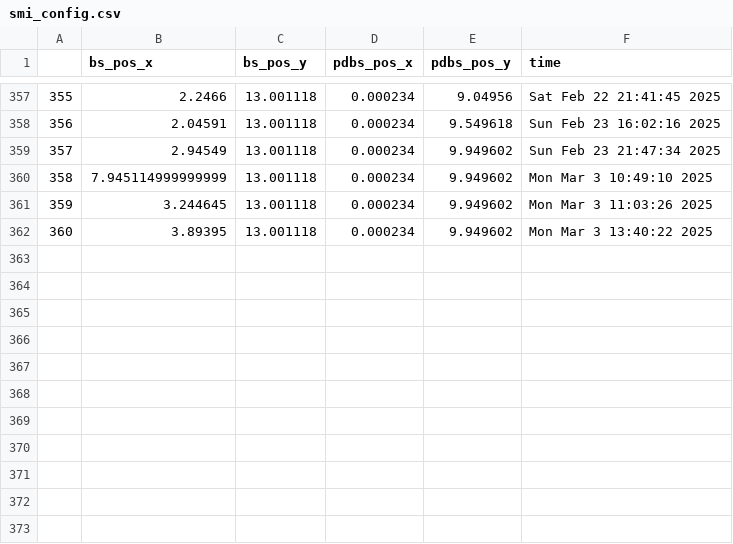
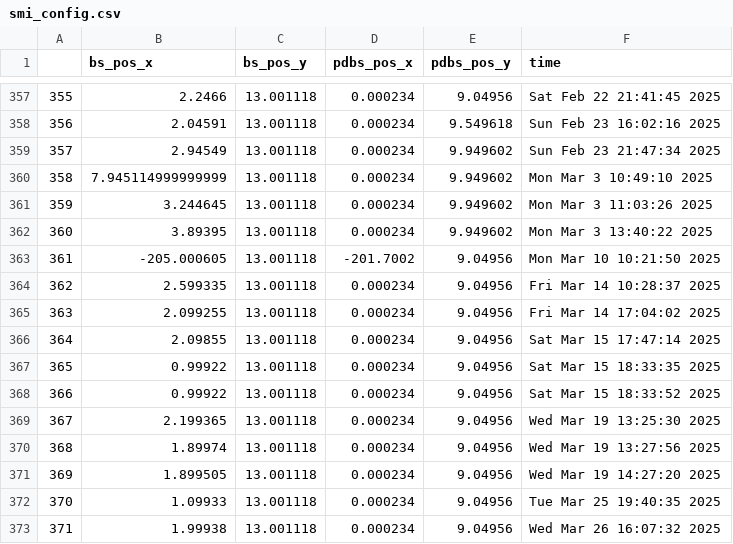
Before and after one commit to NSLS2/smi-profile-collection, a CSV file: smi_config.csv, drawn as a sheet; only a part is shown, gaps mark what is left out; the diff names each change by its address in the sheet, - before the commit and + after, or states it on an @@ line.

```diff
--- a/smi_config.csv
+++ b/smi_config.csv
+row 363: 361 | -205.000605 | 13.001118 | -201.7002 | 9.04956 | Mon Mar 10 10:21:50 2025
+row 364: 362 | 2.599335 | 13.001118 | 0.000234 | 9.04956 | Fri Mar 14 10:28:37 2025
+row 365: 363 | 2.099255 | 13.001118 | 0.000234 | 9.04956 | Fri Mar 14 17:04:02 2025
+row 366: 364 | 2.09855 | 13.001118 | 0.000234 | 9.04956 | Sat Mar 15 17:47:14 2025
+row 367: 365 | 0.99922 | 13.001118 | 0.000234 | 9.04956 | Sat Mar 15 18:33:35 2025
+row 368: 366 | 0.99922 | 13.001118 | 0.000234 | 9.04956 | Sat Mar 15 18:33:52 2025
+row 369: 367 | 2.199365 | 13.001118 | 0.000234 | 9.04956 | Wed Mar 19 13:25:30 2025
+row 370: 368 | 1.89974 | 13.001118 | 0.000234 | 9.04956 | Wed Mar 19 13:27:56 2025
+row 371: 369 | 1.899505 | 13.001118 | 0.000234 | 9.04956 | Wed Mar 19 14:27:20 2025
+row 372: 370 | 1.09933 | 13.001118 | 0.000234 | 9.04956 | Tue Mar 25 19:40:35 2025
+row 373: 371 | 1.99938 | 13.001118 | 0.000234 | 9.04956 | Wed Mar 26 16:07:32 2025
```
Also changed, not shown: 4 other files.
